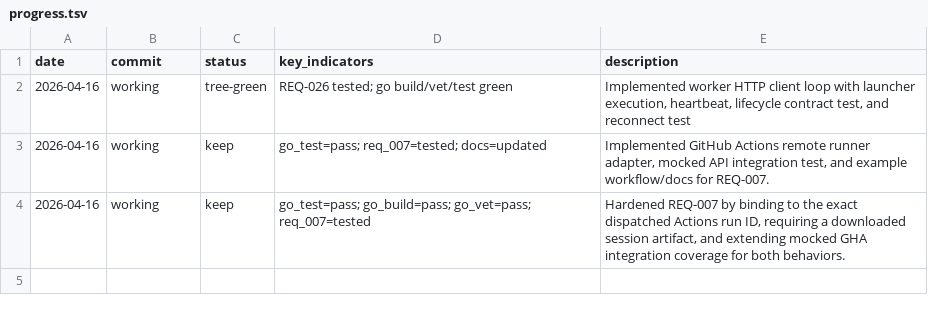
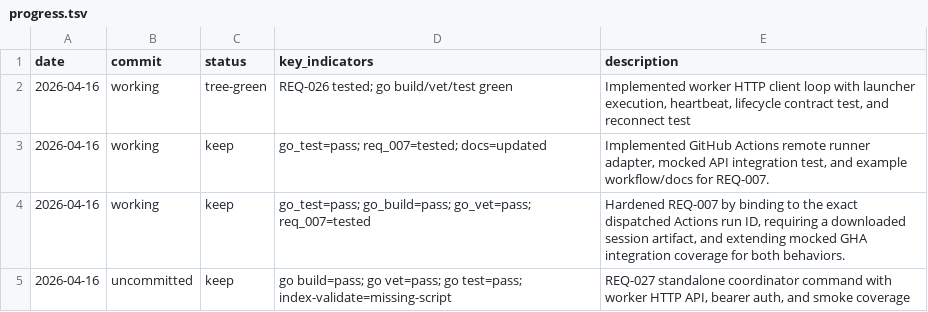
Before and after one commit to Lincyaw/workbuddy, a TSV file: progress.tsv, drawn as a sheet.

Commit message:
Implement coordinator command for issue #50

```diff
--- a/progress.tsv
+++ b/progress.tsv
@@ -4 +4,2 @@ date	commit	status	key_indicators	description
 2026-04-16	working	keep	go_test=pass; go_build=pass; go_vet=pass; req_007=tested	Hardened REQ-007 by binding to the exact dispatched Actions run ID, requiring a downloaded session artifact, and extending mocked GHA integration coverage for both behaviors.
+2026-04-16	uncommitted	keep	go build=pass; go vet=pass; go test=pass; index-validate=missing-script	REQ-027 standalone coordinator command with worker HTTP API, bearer auth, and smoke coverage
```
Also changed, not shown: 3 other files.
